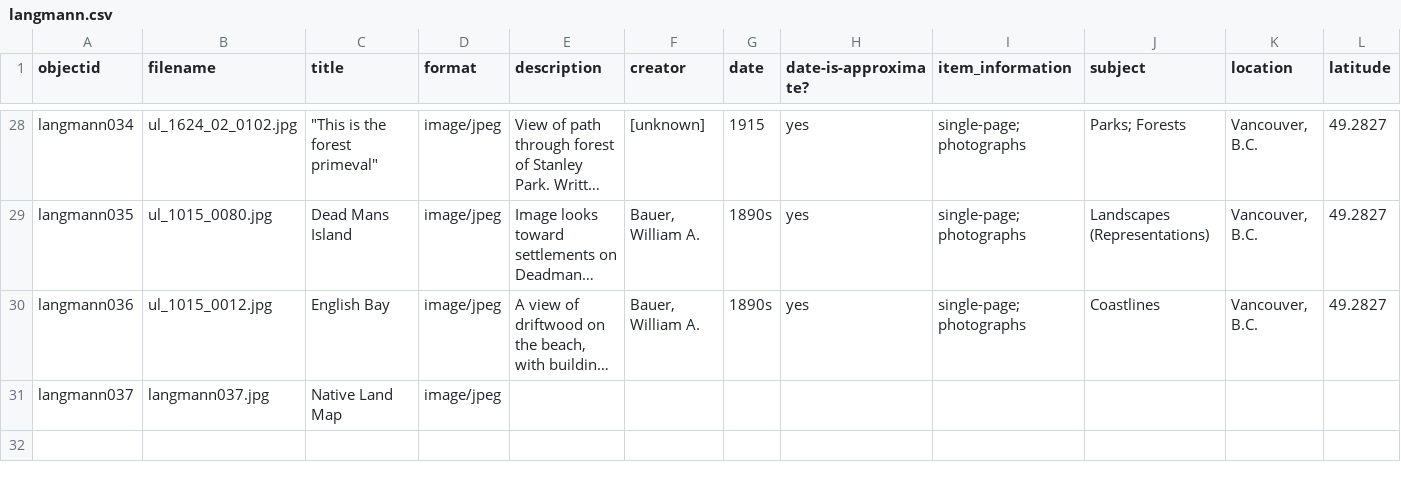
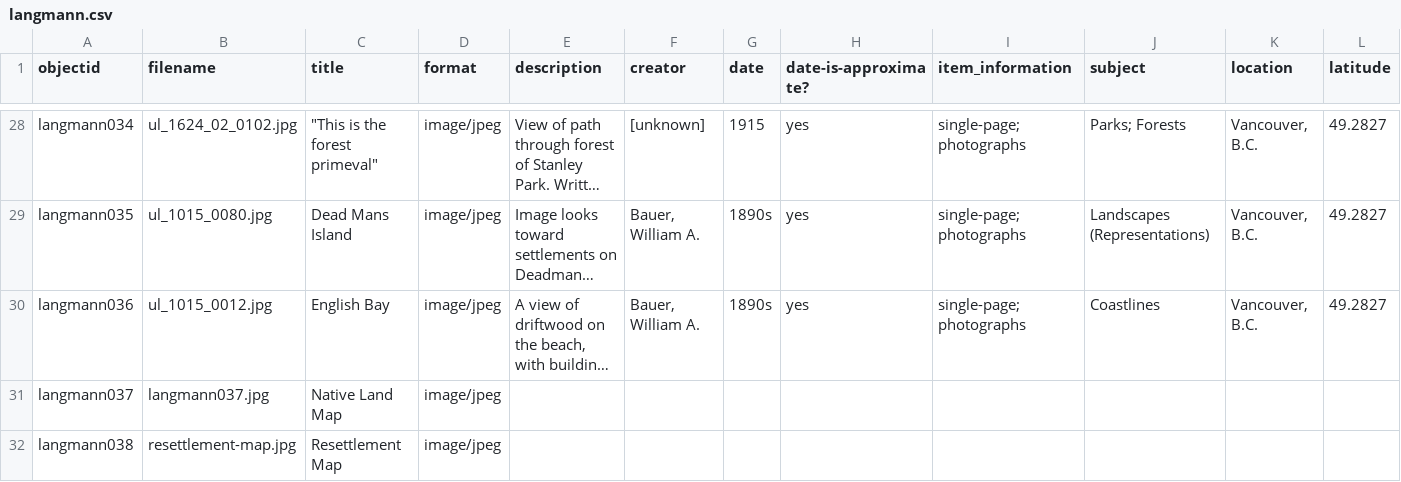
Before and after one commit to ashlynnprasad/langmann-2021, a CSV file: _data/langmann.csv, drawn as a sheet; only a part is shown, gaps mark what is left out; long unchanged cells end in …; rows hold the shown columns only; the diff names each change by its address in the sheet, - before the commit and + after, or states it on an @@ line.

Commit message:
updated csv

```diff
--- a/_data/langmann.csv
+++ b/_data/langmann.csv
+row 32: langmann038 | resettlement-map.jpg | Resettlement Map | image/jpeg
```
